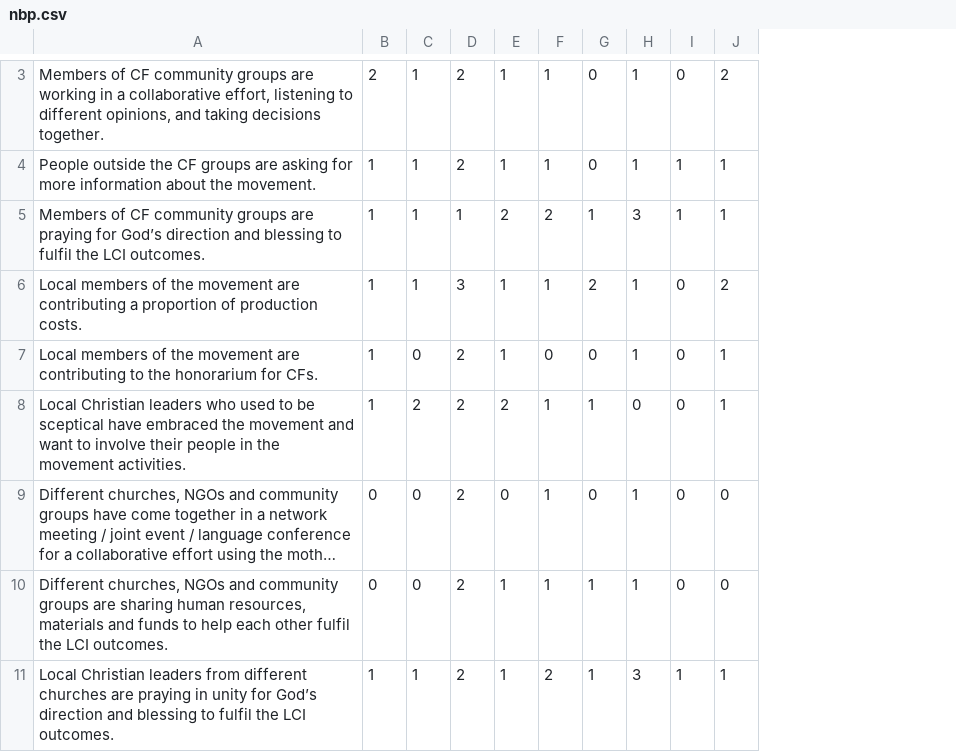
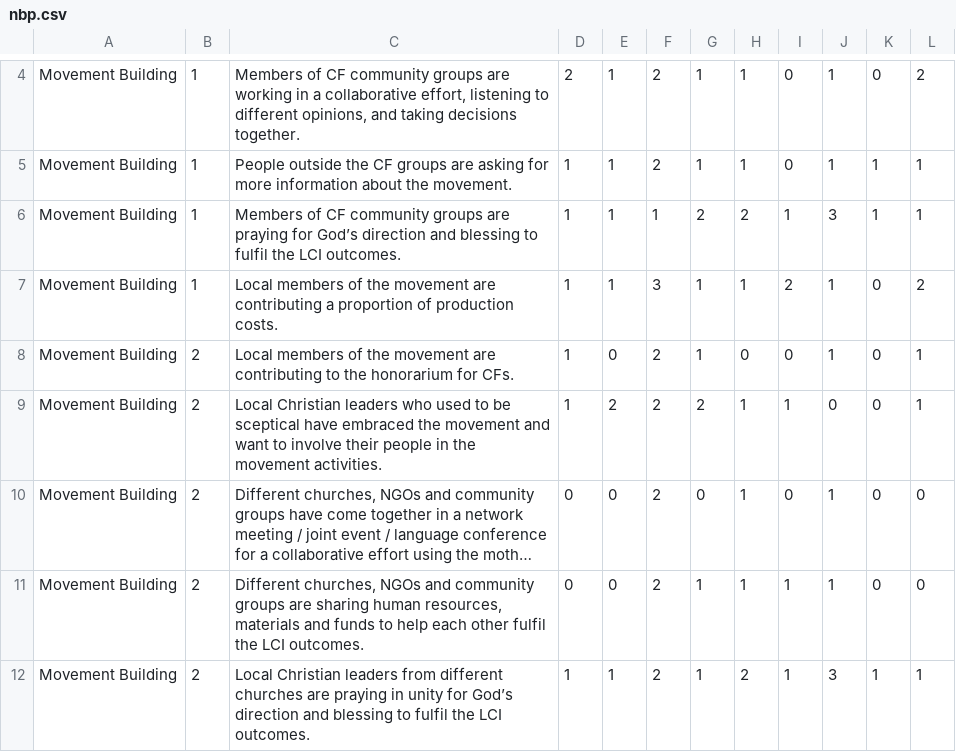
Before and after one commit to toby-1-kenobi/sag_reporter, a CSV file: db/baseline_data/nbp.csv, drawn as a sheet; only a part is shown, gaps mark what is left out; long unchanged cells end in …; addresses are those after the commit; the diff covers the shown part only; the diff names each change by its address in the sheet, - before the commit and + after, or states it on an @@ line.

```diff
--- a/db/baseline_data/nbp.csv
+++ b/db/baseline_data/nbp.csv
+column A, rows 4-12: all Movement Building
+column B, rows 4-12: 1 | 1 | 1 | 1 | 2 | 2 | 2 | 2 | 2
```
Also changed, not shown: 1 added row and 6 edited cells elsewhere in this file, 1 other file.
